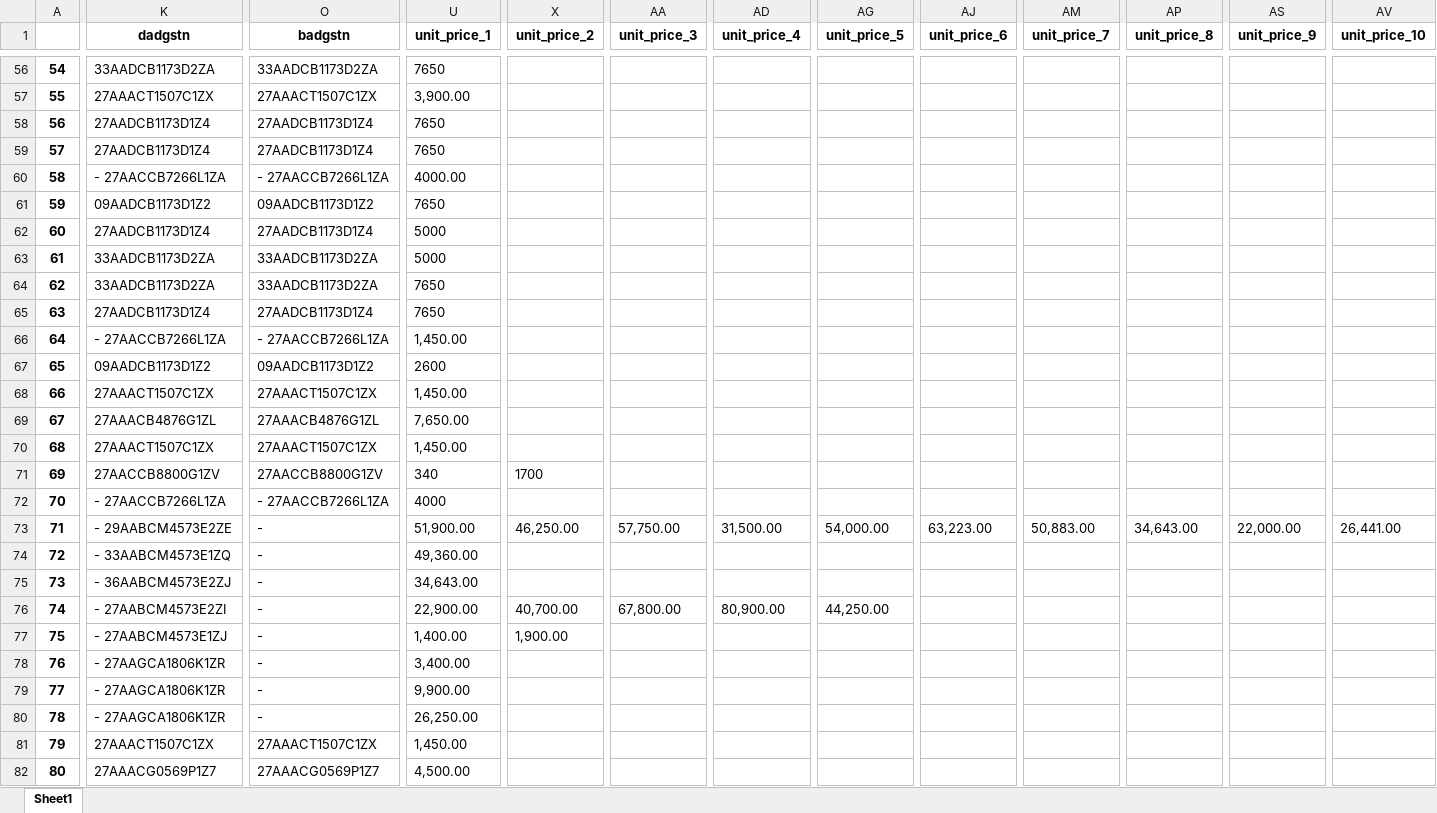
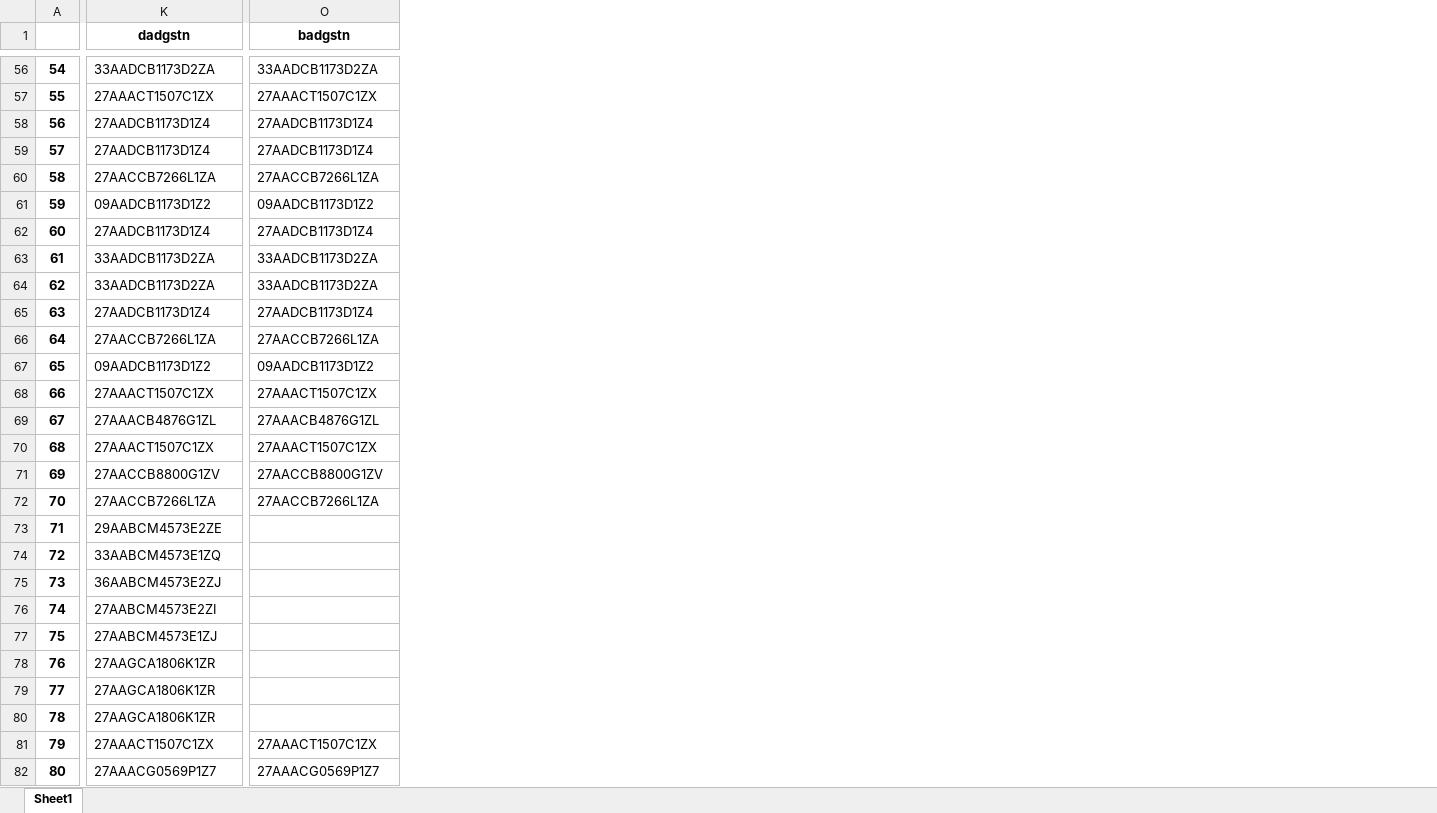
Before and after one commit to rishabh-bhatnagar/galaxy, an Excel workbook: pwd/final_output.xlsx, sheet Sheet1, drawn as a sheet; only a part is shown, gaps mark what is left out; values as stored, in another font and other column widths than the file's, no borders; the diff covers the shown part only; the diff names each change by its address in the sheet, - before the commit and + after, or states it on an @@ line.

```diff
--- a/pwd/final_output.xlsx (sheet Sheet1)
+++ b/pwd/final_output.xlsx (sheet Sheet1)
-column U (unit_price_1), rows 56-82: 7650 | 3,900.00 | 7650 | 7650 | 4000.00 | 7650 | 5000 | 5000 | 7650 | 7650 | 1,450.00 | 2600 | 1,450.00 | 7,650.00 | 1,450.00 | 340 | 4000 | 51,900.00 | 49,360.00 | 34,643.00 | 22,900.00 | 1,400.00 | 3,400.00 | 9,900.00 | 26,250.00 | 1,450.00 | 4,500.00
-column X (unit_price_2), rows 71-77: 1700 |  | 46,250.00 |  |  | 40,700.00 | 1,900.00
-column AA (unit_price_3), rows 73-76: 57,750.00 |  |  | 67,800.00
-column AD (unit_price_4), rows 73-76: 31,500.00 |  |  | 80,900.00
-column AG (unit_price_5), rows 73-76: 54,000.00 |  |  | 44,250.00
-column AJ (unit_price_6), row 73: 63,223.00
-column AM (unit_price_7), row 73: 50,883.00
-column AP (unit_price_8), row 73: 34,643.00
-column AS (unit_price_9), row 73: 22,000.00
-column AV (unit_price_10), row 73: 26,441.00
-K60 (dadgstn): - 27AACCB7266L1ZA
+K60 (dadgstn): 27AACCB7266L1ZA
-O60 (badgstn): - 27AACCB7266L1ZA
+O60 (badgstn): 27AACCB7266L1ZA
-K66 (dadgstn): - 27AACCB7266L1ZA
+K66 (dadgstn): 27AACCB7266L1ZA
-O66 (badgstn): - 27AACCB7266L1ZA
+O66 (badgstn): 27AACCB7266L1ZA
-K72 (dadgstn): - 27AACCB7266L1ZA
+K72 (dadgstn): 27AACCB7266L1ZA
-O72 (badgstn): - 27AACCB7266L1ZA
+O72 (badgstn): 27AACCB7266L1ZA
-K73 (dadgstn): - 29AABCM4573E2ZE
+K73 (dadgstn): 29AABCM4573E2ZE
-O73:O80 (badgstn): -
+O73:O80 (badgstn): (empty)
-K74 (dadgstn): - 33AABCM4573E1ZQ
+K74 (dadgstn): 33AABCM4573E1ZQ
-K75 (dadgstn): - 36AABCM4573E2ZJ
+K75 (dadgstn): 36AABCM4573E2ZJ
-K76 (dadgstn): - 27AABCM4573E2ZI
+K76 (dadgstn): 27AABCM4573E2ZI
-K77 (dadgstn): - 27AABCM4573E1ZJ
+K77 (dadgstn): 27AABCM4573E1ZJ
-K78:K80 (dadgstn): - 27AAGCA1806K1ZR
+K78:K80 (dadgstn): 27AAGCA1806K1ZR
```
Also changed, not shown: 4 removed columns, 114 edited cells and cell formats elsewhere in this sheet, 1 other file.
